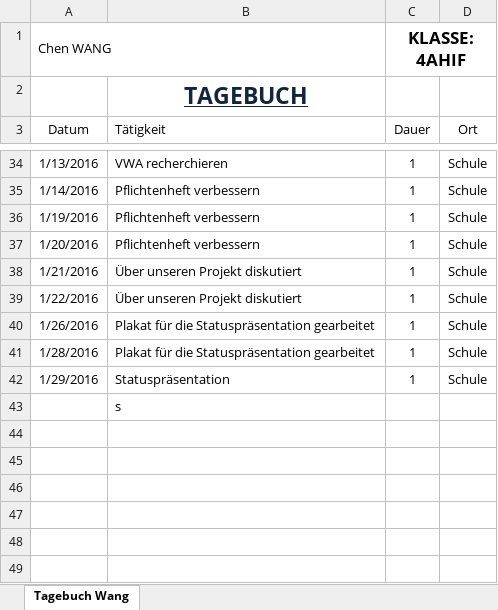
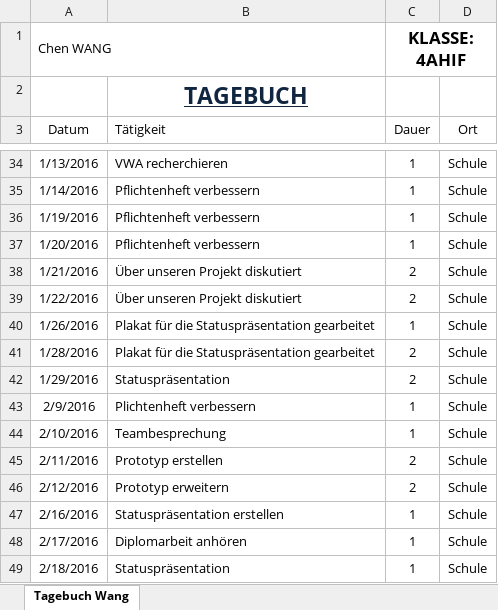
Before and after one commit to JinBack7/GrowIt, an Excel workbook: Tagebuch/Tagebuch_Wang.xlsx, sheet Tagebuch Wang, drawn as a sheet; only a part is shown, gaps mark what is left out; values as stored, in another font and other column widths than the file's, no borders; removed rows and columns are numbered as before the commit, all else as after; the diff names each change by its address in the sheet, - before the commit and + after, or states it on an @@ line.

Commit message:
18.02.2016

```diff
--- a/Tagebuch/Tagebuch_Wang.xlsx (sheet Tagebuch Wang)
+++ b/Tagebuch/Tagebuch_Wang.xlsx (sheet Tagebuch Wang)
-C38:C39 (Dauer): 1
+C38:C39 (Dauer): 2
-C41:C42 (Dauer): 1
+C41:C42 (Dauer): 2
-row 43:  | s
+row 43: 2/9/2016 | Plichtenheft verbessern | 1 | Schule
+row 44: 2/10/2016 | Teambesprechung | 1 | Schule
+row 45: 2/11/2016 | Prototyp erstellen | 2 | Schule
+row 46: 2/12/2016 | Prototyp erweitern | 2 | Schule
+row 47: 2/16/2016 | Statuspräsentation erstellen | 1 | Schule
+row 48: 2/17/2016 | Diplomarbeit anhören | 1 | Schule
+row 49: 2/18/2016 | Statuspräsentation | 1 | Schule
```
